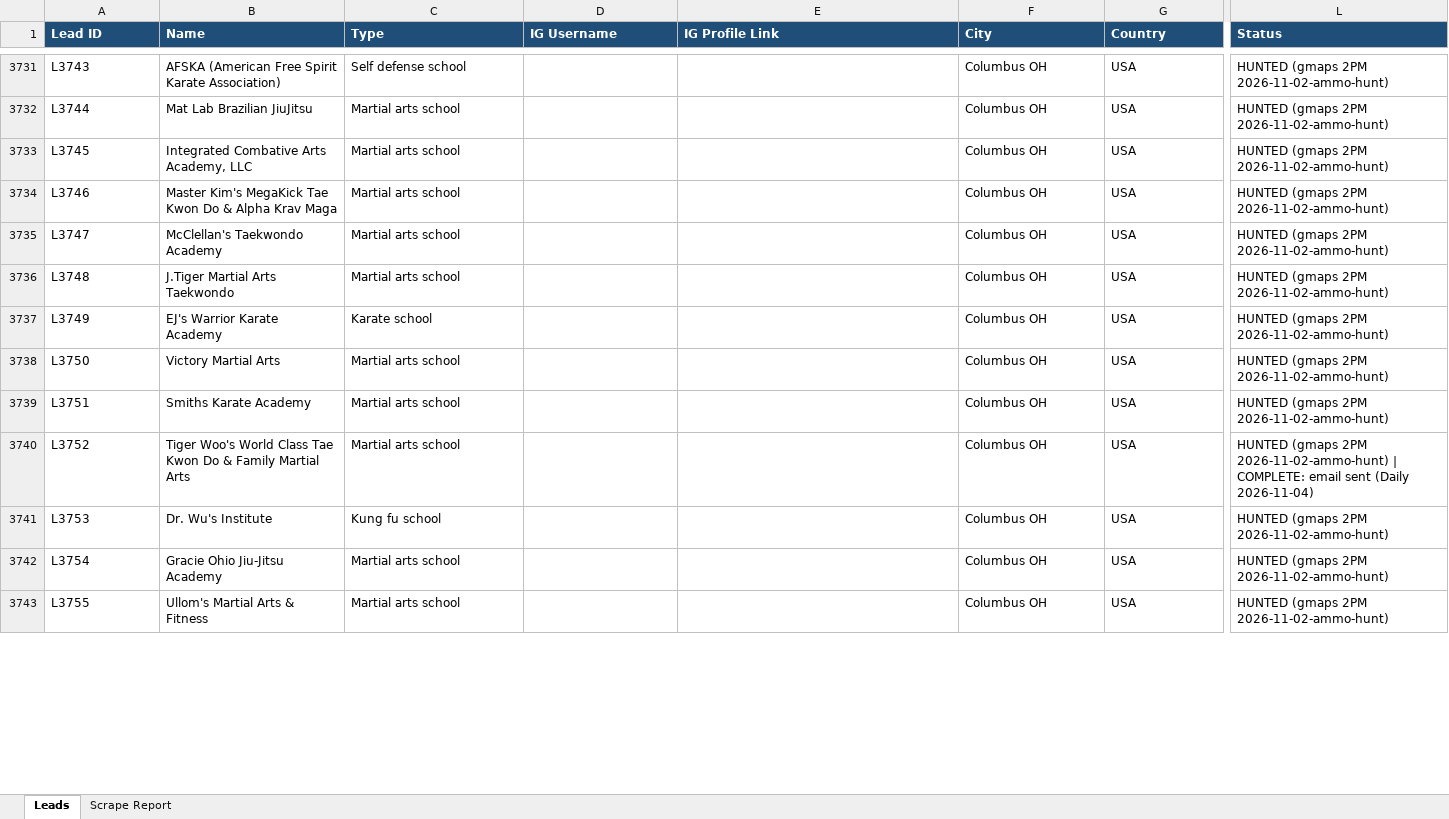
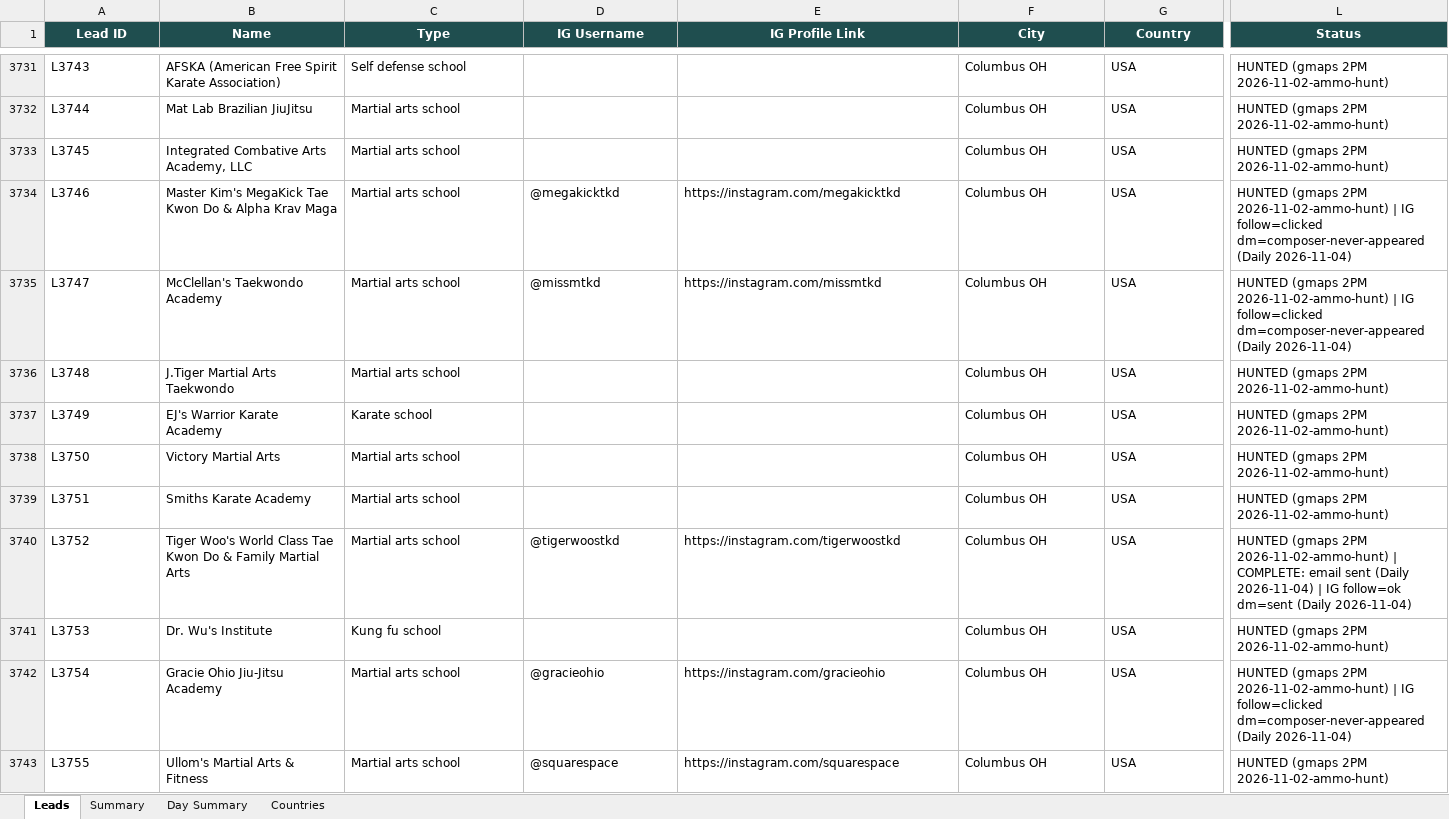
Before and after one commit to hsnwarriorapparel-dot/hsn-business, an Excel workbook: HWA_Lead_Tracker.xlsx, sheet Leads, drawn as a sheet; only a part is shown, gaps mark what is left out; values as stored, in another font and other column widths than the file's, no borders; the diff covers the shown part only; the diff names each change by its address in the sheet, - before the commit and + after, or states it on an @@ line.

Commit message:
Auto-backup 2026-11-05 04:20 UTC
Files backed up:
HWA_Lead_Tracker.xlsx
leads.csv

```diff
--- a/HWA_Lead_Tracker.xlsx (sheet Leads)
+++ b/HWA_Lead_Tracker.xlsx (sheet Leads)
-sheet tab: Scrape Report
+sheet tab: Summary
+sheet tab: Day Summary
+sheet tab: Countries
@@ A1:L1 fill: #1F4E78 → #1F4E4F, alignment: left → center @@
-D3734 (IG Username): (empty)
+D3734 (IG Username): @megakicktkd
-E3734 (IG Profile Link): (empty)
+E3734 (IG Profile Link): https://instagram.com/megakicktkd
-L3734:L3735 (Status): …2PM 2026-11-02-ammo-hunt)
+L3734:L3735 (Status): …2PM 2026-11-02-ammo-hunt) | IG follow=clicked dm=composer-never-appeared (Daily 2026-11-04)
-D3735 (IG Username): (empty)
+D3735 (IG Username): @missmtkd
-E3735 (IG Profile Link): (empty)
+E3735 (IG Profile Link): https://instagram.com/missmtkd
-D3740 (IG Username): (empty)
+D3740 (IG Username): @tigerwoostkd
-E3740 (IG Profile Link): (empty)
+E3740 (IG Profile Link): https://instagram.com/tigerwoostkd
-L3740 (Status): …(Daily 2026-11-04)
+L3740 (Status): …(Daily 2026-11-04) | IG follow=ok dm=sent (Daily 2026-11-04)
-D3742 (IG Username): (empty)
+D3742 (IG Username): @gracieohio
-E3742 (IG Profile Link): (empty)
+E3742 (IG Profile Link): https://instagram.com/gracieohio
-L3742 (Status): …2PM 2026-11-02-ammo-hunt)
+L3742 (Status): …2PM 2026-11-02-ammo-hunt) | IG follow=clicked dm=composer-never-appeared (Daily 2026-11-04)
-D3743 (IG Username): (empty)
+D3743 (IG Username): @squarespace
-E3743 (IG Profile Link): (empty)
+E3743 (IG Profile Link): https://instagram.com/squarespace
```
Also changed, not shown: 758 edited cells and cell formats elsewhere in this sheet, sheet Summary, 1 other file.
